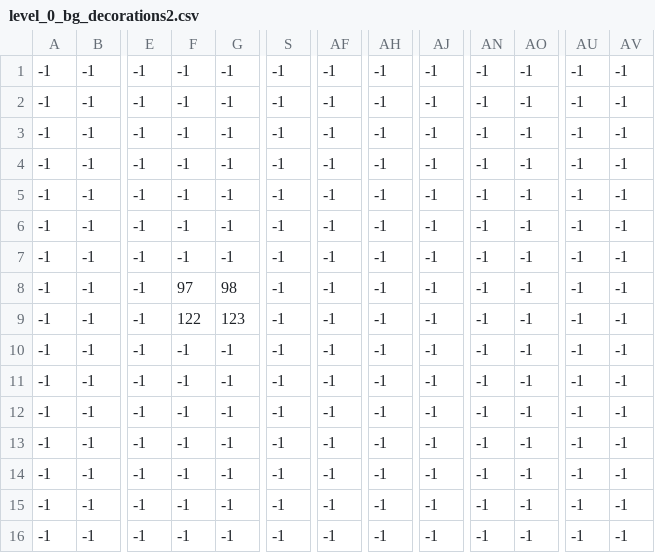
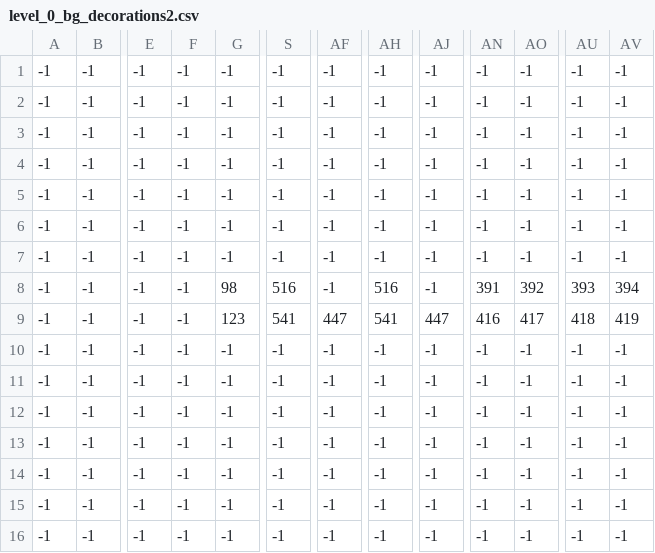
Before and after one commit to Doubtfull/Link-Far-From-Home, a CSV file: levels/0/level_0_bg_decorations2.csv, drawn as a sheet; only a part is shown, gaps mark what is left out; the diff names each change by its address in the sheet, - before the commit and + after, or states it on an @@ line.

```diff
--- a/levels/0/level_0_bg_decorations2.csv
+++ b/levels/0/level_0_bg_decorations2.csv
-F8: 97
+F8: -1
-S8: -1
+S8: 516
-AH8: -1
+AH8: 516
-AN8: -1
+AN8: 391
-AO8: -1
+AO8: 392
-AU8: -1
+AU8: 393
-AV8: -1
+AV8: 394
-F9: 122
+F9: -1
-S9: -1
+S9: 541
-AF9: -1
+AF9: 447
-AH9: -1
+AH9: 541
-AJ9: -1
+AJ9: 447
-AN9: -1
+AN9: 416
-AO9: -1
+AO9: 417
-AU9: -1
+AU9: 418
-AV9: -1
+AV9: 419
```
Also changed, not shown: levels/0/level_0_bg_bg.csv, levels/0/level_0_bg_decorations.csv, 5 other files.
